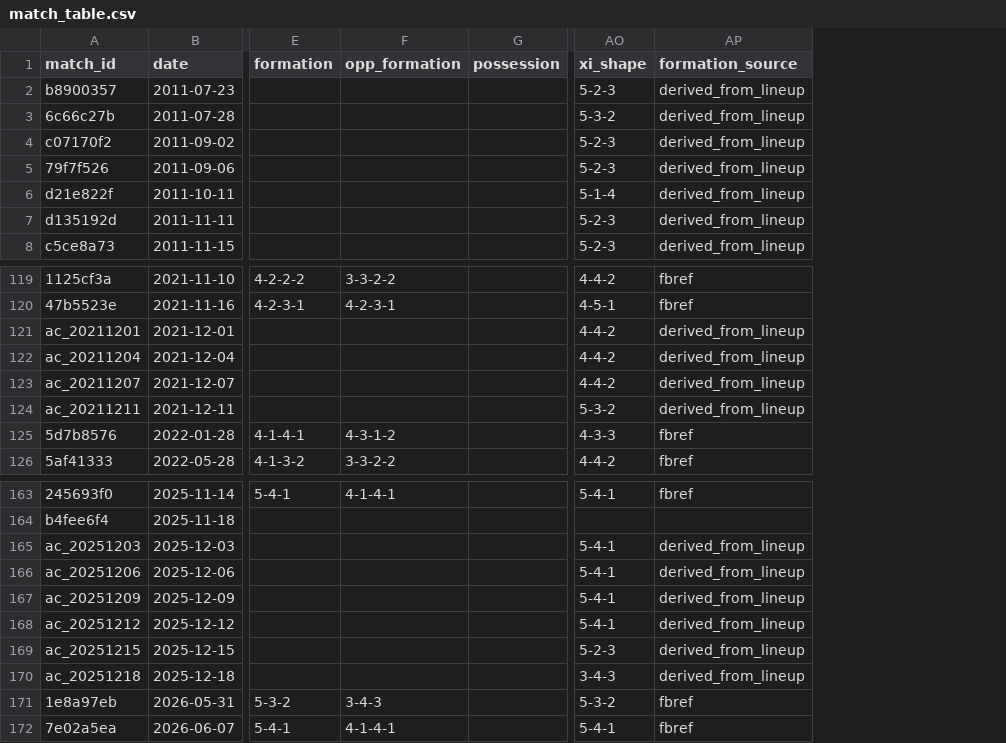
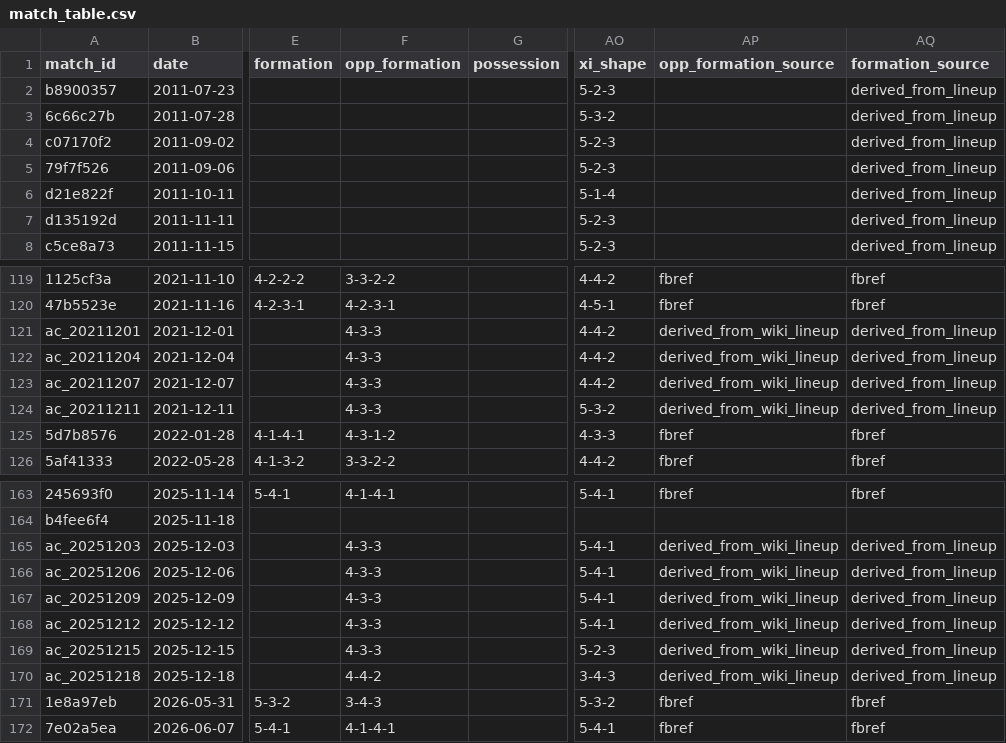
Before and after one commit to mqedan217/jordan-football-strength, a CSV file: outputs/squad/match_table.csv, drawn as a sheet; only a part is shown, gaps mark what is left out; the diff names each change by its address in the sheet, - before the commit and + after, or states it on an @@ line.

Commit message:
Rebuild section 2, and recover the opponent formations instead of caveating them
Four bands of 6 to 37 matches wobbled enough to look like a pattern, and I read
that wobble as "the improvement is not uniform". Fitting every match says the
opposite and says it cleanly: slope 1.14 in both eras, change +0.00, 95%
[-0.34, +0.48]. Only the intercept moves. The bands are gone.

🚨 That fit establishes UNIFORMITY, not improvement. The intercept's own change
is +0.33 [-0.43, +0.86] and spans zero on twenty-odd blocks; that Jordan
improved is notebook 01's finding (+0.717 [+0.203, +1.220]). The figure and the
text now say which of the two they carry.

Also new: when the schedule hardened, and whether it was chosen. Friendlies are
arranged and they hardened too, +0.24 to -0.39, so the harder fixture list is
not only a consequence of going further. Plus performance by venue and fixture
type, drawn against what the model expected of those same fixtures.

The opponent-formation gap is closed rather than footnoted. FBref carries no
Arab Cup, so opp_formation was null for ten post-era matches -- and they were
Jordan's easiest block, covered post matches averaging expected GD -0.07 and
actual +0.09 against +0.35 and +1.40 for the uncovered. The opposition's lineup
was in the same Wikipedia Football box that already supplied Jordan's, and
parse_page was splitting both tables and discarding one. wiki_arabcup now keeps
it and derives the shape; match_table merges it with provenance in a new
opp_formation_source column. Post coverage 35/45 -> 41/45, all ten Arab Cup
opponents a back four.

The finding survives the better coverage: nobody changes shape for Jordan. Teams
use a back three in 8 matches before 2022 and 8 after -- identical counts, with
only the denominator moving.

```diff
--- a/outputs/squad/match_table.csv
+++ b/outputs/squad/match_table.csv
+column AP (opp_formation_source), rows 119-126: fbref | fbref | derived_from_wiki_lineup | derived_from_wiki_lineup | derived_from_wiki_lineup | derived_from_wiki_lineup | fbref | fbref; rows 163-172: fbref |  | derived_from_wiki_lineup | derived_from_wiki_lineup | derived_from_wiki_lineup | derived_from_wiki_lineup | derived_from_wiki_lineup | derived_from_wiki_lineup | fbref | fbref
-F121:F124 (opp_formation): (empty)
+F121:F124 (opp_formation): 4-3-3
-F165:F169 (opp_formation): (empty)
+F165:F169 (opp_formation): 4-3-3
-F170 (opp_formation): (empty)
+F170 (opp_formation): 4-4-2
```
Also changed, not shown: outputs/squad/arabcup_matches.csv, 4 other files.
